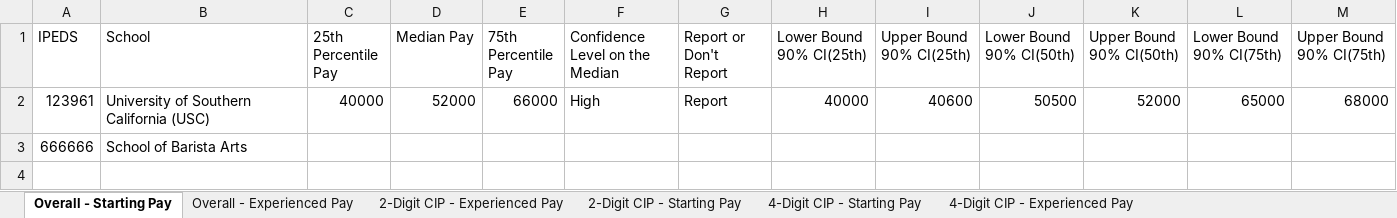
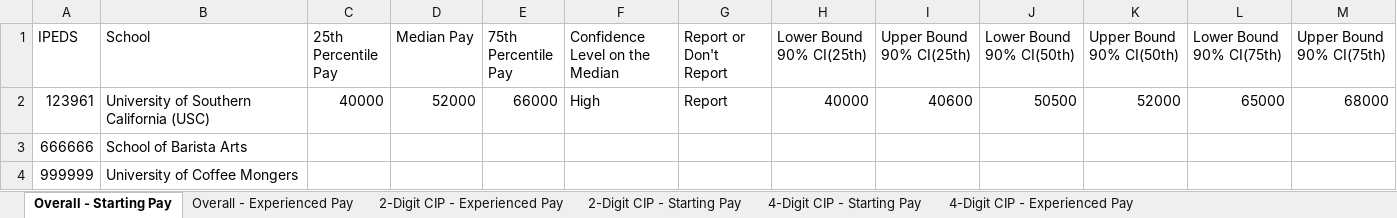
Before and after one commit to andrewschmidt/HiUni-Reports, an Excel workbook: PayScale Sample (altered).xlsx, sheet Overall - Starting Pay, drawn as a sheet; values as stored, in another font and other column widths than the file's, no borders; the diff names each change by its address in the sheet, - before the commit and + after, or states it on an @@ line.

```diff
--- a/PayScale Sample (altered).xlsx (sheet Overall - Starting Pay)
+++ b/PayScale Sample (altered).xlsx (sheet Overall - Starting Pay)
+row 4: 999999 | University of Coffee Mongers
```
Also changed, not shown: sheet 4-Digit CIP - Experienced Pay, 5 other files.
